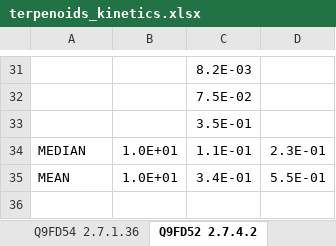
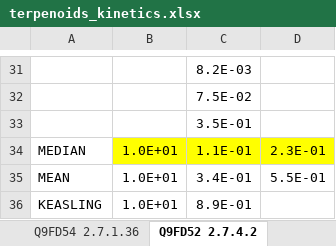
Before and after one commit to neilswainston/ModelGenie, an Excel workbook: models/terpenoids_kinetics.xlsx, sheet Q9FD52 2.7.4.2, drawn as a sheet; only a part is shown, gaps mark what is left out; values as stored, in another font and other column widths than the file's, no borders; the diff names each change by its address in the sheet, - before the commit and + after, or states it on an @@ line.

```diff
--- a/models/terpenoids_kinetics.xlsx (sheet Q9FD52 2.7.4.2)
+++ b/models/terpenoids_kinetics.xlsx (sheet Q9FD52 2.7.4.2)
-B34:D34 fill: none
+B34:D34 fill: #FFFF00
+row 36: KEASLING | 1.0E+01 | 8.9E-01
```
Also changed, not shown: sheet Q9FD70 2.3.1.9, sheet Q46822 5.3.3.2, sheet Q9FD54 2.7.1.36, sheet Q40322 4.2.3.16, sheet Q9FD70 1.1.1.88, sheet Q8LKJ2 2.5.1.1, 1 more sheet, 1 other file.
